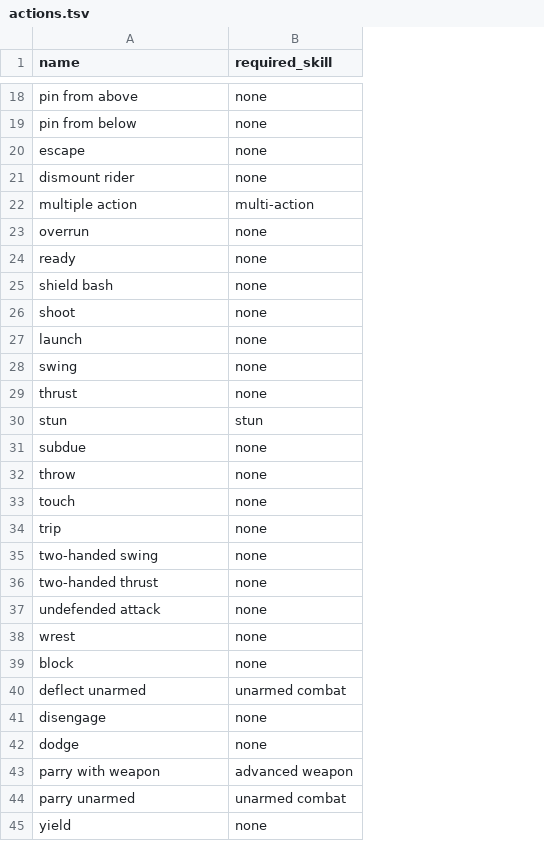
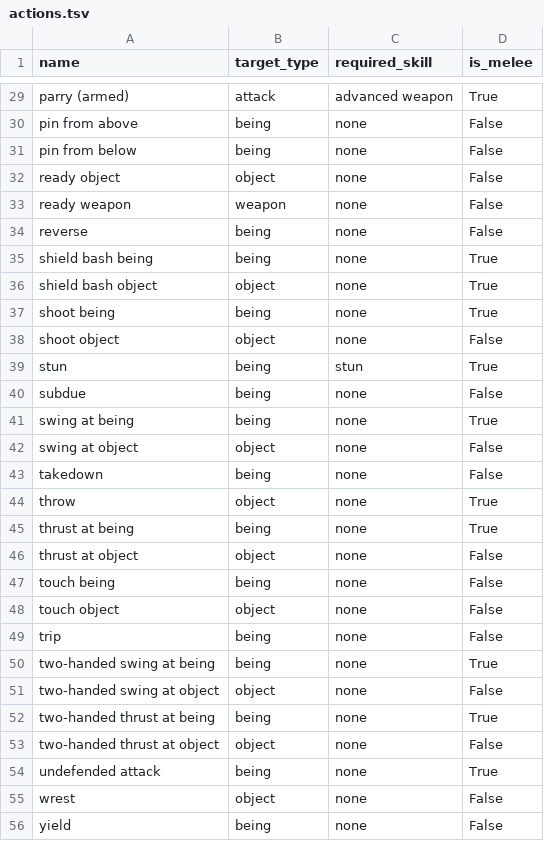
Before and after one commit to tucotuco/universe, a TSV file: src/config/actions.tsv, drawn as a sheet; only a part is shown, gaps mark what is left out; removed rows and columns are numbered as before the commit, all else as after; the diff covers the shown part only; the diff names each change by its address in the sheet, - before the commit and + after, or states it on an @@ line.

```diff
--- a/src/config/actions.tsv
+++ b/src/config/actions.tsv
+column B (target_type), rows 30-33: being | being | object | weapon; row 35: being; rows 37-40: being | object | being | being; row 44: object; row 47: being; rows 49-50: being | being; row 52: being; rows 54-56: being | object | being
+column D (is_melee), rows 30-33: all False; row 35: True; rows 37-40: True | False | True | False; row 44: True; row 47: False; rows 49-50: False | True; row 52: True; rows 54-56: True | False | False
+row 29: parry (armed) | attack | advanced weapon | True
@@ row 20 moved to row 17: escape @@
-A32 (name): dismount rider
+A32 (name): ready object
@@ row 22 moved to row 26: multiple action @@
@@ row 23 moved to row 27: overrun @@
-A33 (name): ready
+A33 (name): ready weapon
+row 34: reverse | being | none | False
-A35 (name): shield bash
+A35 (name): shield bash being
+row 36: shield bash object | object | none | True
-A37 (name): shoot
+A37 (name): shoot being
-row 27: launch | none
-row 28: swing | none
-A38 (name): thrust
+A38 (name): shoot object
+row 41: swing at being | being | none | True
+row 42: swing at object | object | none | False
+row 43: takedown | being | none | False
+row 45: thrust at being | being | none | True
+row 46: thrust at object | object | none | False
-A47 (name): touch
+A47 (name): touch being
+row 48: touch object | object | none | False
-A50 (name): two-handed swing
+A50 (name): two-handed swing at being
+row 51: two-handed swing at object | object | none | False
-A52 (name): two-handed thrust
+A52 (name): two-handed thrust at being
+row 53: two-handed thrust at object | object | none | False
@@ row 39 moved to row 4: block @@
-row 40: deflect unarmed | unarmed combat
@@ row 41 moved to row 13: disengage @@
@@ row 42 moved to row 15: dodge @@
-row 43: parry with weapon | advanced weapon
-row 44: parry unarmed | unarmed combat
```
Also changed, not shown: 7 added rows, 2 removed rows and 8 edited cells elsewhere in this file, src/config/armors.tsv, src/config/objects.tsv, 39 other files.
